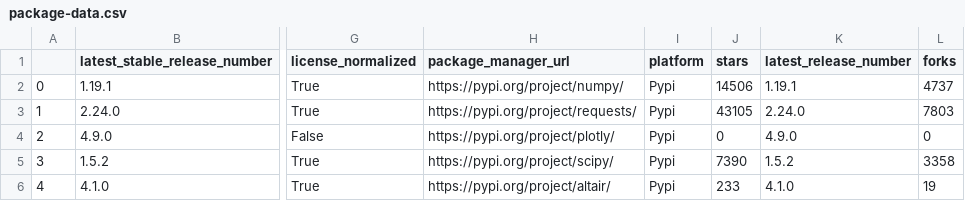
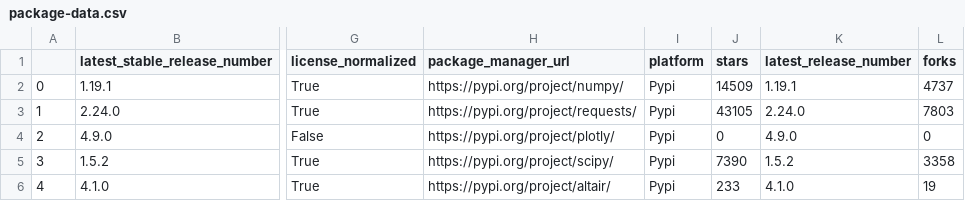
Before and after one commit to library-usage/library-sync, a CSV file: package-data.csv, drawn as a sheet; only a part is shown, gaps mark what is left out; the diff names each change by its address in the sheet, - before the commit and + after, or states it on an @@ line.

```diff
--- a/package-data.csv
+++ b/package-data.csv
-J2 (stars): 14506
+J2 (stars): 14509
```
